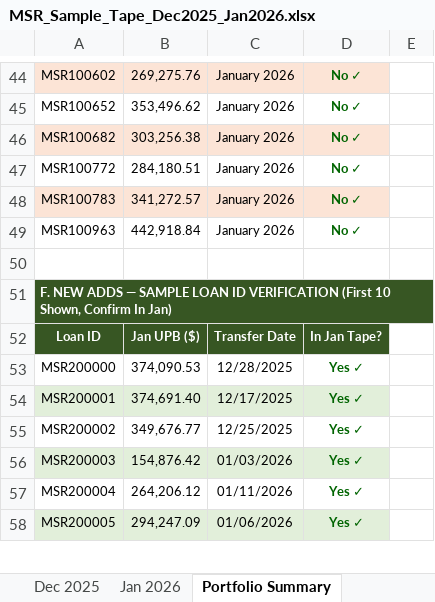
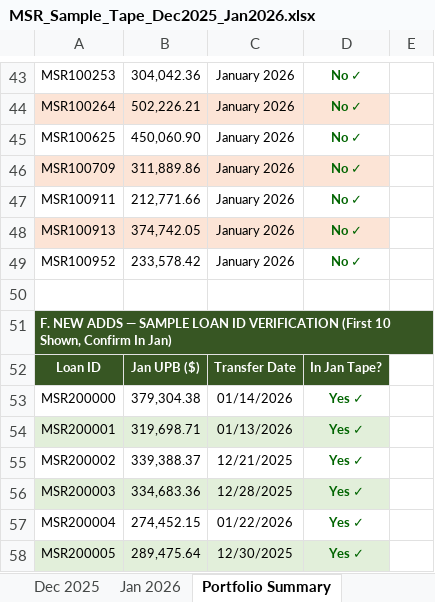
Before and after one commit to LarkinOhern/msr-simulation, an Excel workbook: MSR_Sample_Tape_Dec2025_Jan2026.xlsx, sheet Portfolio Summary, drawn as a sheet; only a part is shown, gaps mark what is left out; values as stored, in another font and other column widths than the file's, no borders; addresses are those after the commit; the diff covers the shown part only; the diff names each change by its address in the sheet, - before the commit and + after, or states it on an @@ line.

```diff
--- a/MSR_Sample_Tape_Dec2025_Jan2026.xlsx (sheet Portfolio Summary)
+++ b/MSR_Sample_Tape_Dec2025_Jan2026.xlsx (sheet Portfolio Summary)
-A43: MSR100602
+A43: MSR100253
-A43:D43 fill: #FCE4D6
+A43:D43 fill: none
-B43: 269,275.76
+B43: 304,042.36
-A44: MSR100652
+A44: MSR100264
-A44:D44 fill: none
+A44:D44 fill: #FCE4D6
-B44: 353,496.62
+B44: 502,226.21
-A45: MSR100682
+A45: MSR100625
-A45:D45 fill: #FCE4D6
+A45:D45 fill: none
-B45: 303,256.38
+B45: 450,060.90
-A46: MSR100772
+A46: MSR100709
-A46:D46 fill: none
+A46:D46 fill: #FCE4D6
-B46: 284,180.51
+B46: 311,889.86
-A47: MSR100783
+A47: MSR100911
-A47:D47 fill: #FCE4D6
+A47:D47 fill: none
-B47: 341,272.57
+B47: 212,771.66
-A48: MSR100963
+A48: MSR100913
-A48:D48 fill: none
+A48:D48 fill: #FCE4D6
-B48: 442,918.84
+B48: 374,742.05
+row 49: MSR100952 | 233,578.42 | January 2026 | No ✓
-B53: 374,090.53
+B53: 379,304.38
-C53: 12/28/2025
+C53: 01/14/2026
-B54: 374,691.40
+B54: 319,698.71
-C54: 12/17/2025
+C54: 01/13/2026
-B55: 349,676.77
+B55: 339,388.37
-C55: 12/25/2025
+C55: 12/21/2025
-B56: 154,876.42
+B56: 334,683.36
-C56: 01/03/2026
+C56: 12/28/2025
-B57: 264,206.12
+B57: 274,452.15
-C57: 01/11/2026
+C57: 01/22/2026
-B58: 294,247.09
+B58: 289,475.64
-C58: 01/06/2026
+C58: 12/30/2025
```
Also changed, not shown: 1 removed row, 41 edited cells and cell formats elsewhere in this sheet, sheet Jan 2026, sheet Dec 2025, Recon_Capitalization_Dec2025_Jan2026.xlsx, Recon_NewAdds_Jan2026.xlsx, 10 other files.
